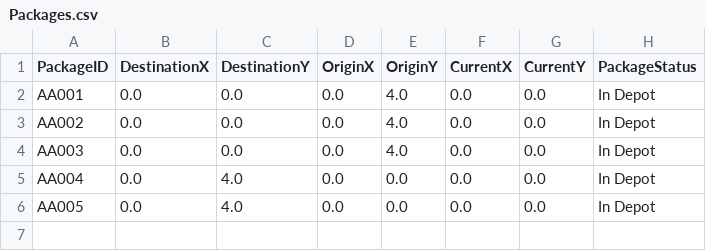
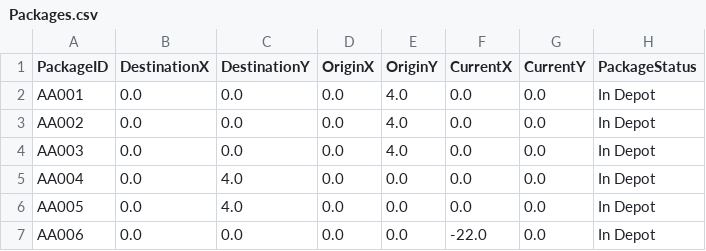
Before and after one commit to ssp7/Package-Tracker, a CSV file: src/main/resources/csv/Packages.csv, drawn as a sheet.

```diff
--- a/src/main/resources/csv/Packages.csv
+++ b/src/main/resources/csv/Packages.csv
@@ -6 +6,2 @@ AA004,0.0,4.0,0.0,0.0,0.0,0.0,In Depot
 AA005,0.0,4.0,0.0,0.0,0.0,0.0,In Depot
+AA006,0.0,0.0,0.0,0.0,-22.0,0.0,In Depot
```
Also changed, not shown: 4 other files.
